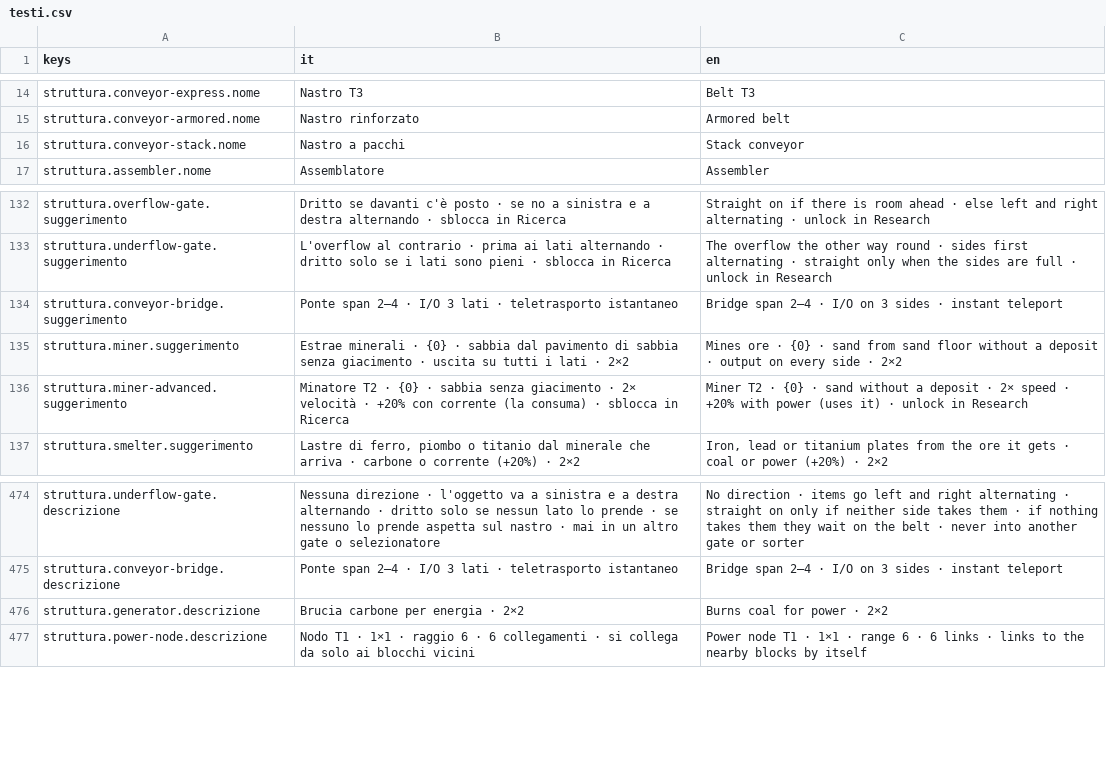
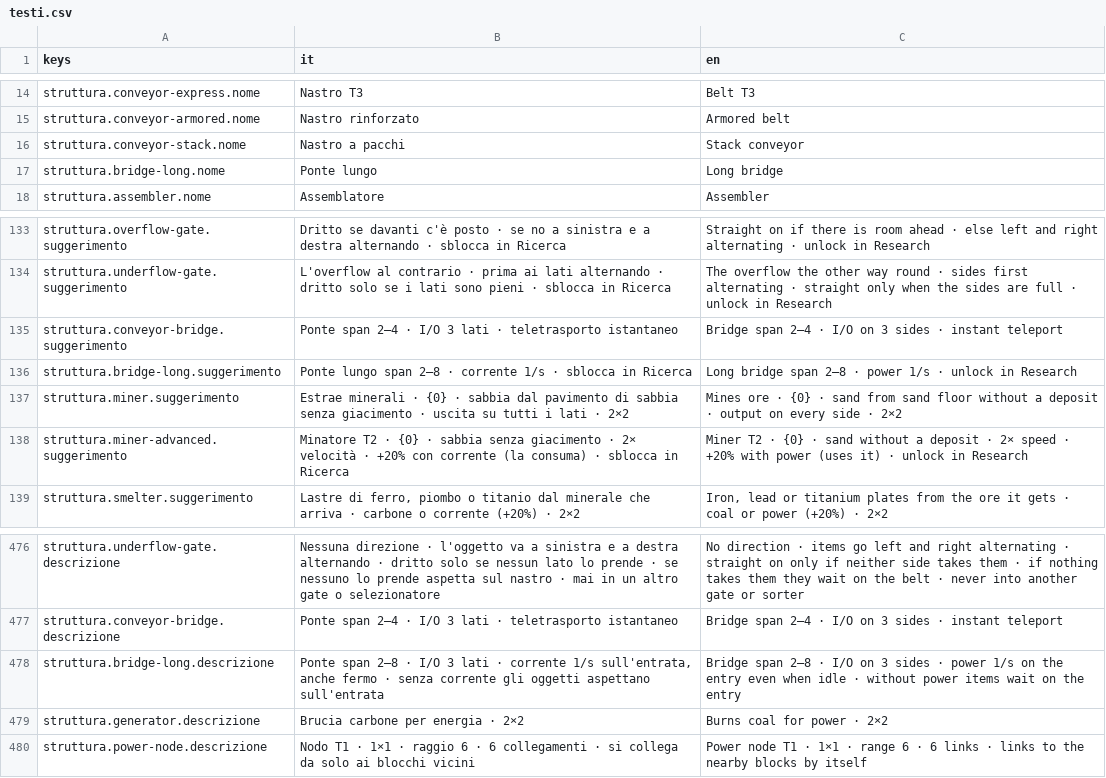
Before and after one commit to Juan0177/tIndustry, a CSV file: godot/lingue/testi.csv, drawn as a sheet; only a part is shown, gaps mark what is left out; the diff names each change by its address in the sheet, - before the commit and + after, or states it on an @@ line.

```diff
--- a/godot/lingue/testi.csv
+++ b/godot/lingue/testi.csv
+row 17: struttura.bridge-long.nome | Ponte lungo | Long bridge
+row 136: struttura.bridge-long.suggerimento | Ponte lungo span 2–8 · corrente 1/s · sblocca in Ricerca | Long bridge span 2–8 · power 1/s · unlock in Research
+row 478: struttura.bridge-long.descrizione | Ponte span 2–8 · I/O 3 lati · corrente 1/s sull'entrata, anche fermo · senza corrente gli oggetti aspettano sull'entrata | Bridge span 2–8 · I/O on 3 sides · power 1/s on the entry even when idle · without power items wait on the entry
```
Also changed, not shown: 45 other files.
